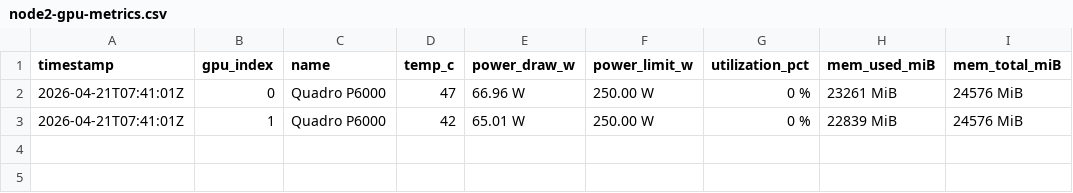
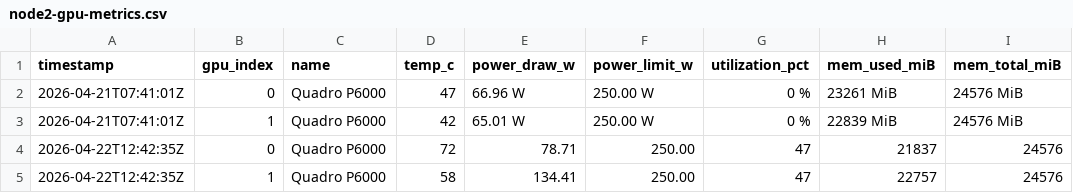
Before and after one commit to lavidicus/overwatch, a CSV file: logs/node2-gpu-metrics.csv, drawn as a sheet.

Commit message:
node2: GPU metrics snapshot 2026-05-10T06:29Z

```diff
--- a/logs/node2-gpu-metrics.csv
+++ b/logs/node2-gpu-metrics.csv
@@ -3 +3,3 @@ timestamp,gpu_index,name,temp_c,power_draw_w,power_limit_w,utilization_pct,mem_u
 2026-04-21T07:41:01Z,1,Quadro P6000,42,65.01 W,250.00 W,0 %,22839 MiB,24576 MiB
+2026-04-22T12:42:35Z,0,Quadro P6000,72,78.71,250.00,47,21837,24576
+2026-04-22T12:42:35Z,1,Quadro P6000,58,134.41,250.00,47,22757,24576
```
